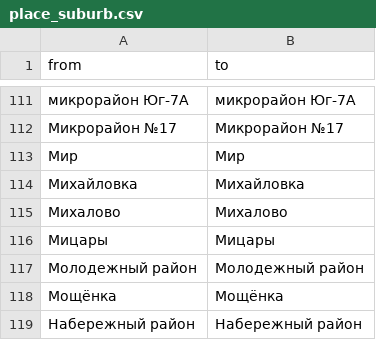
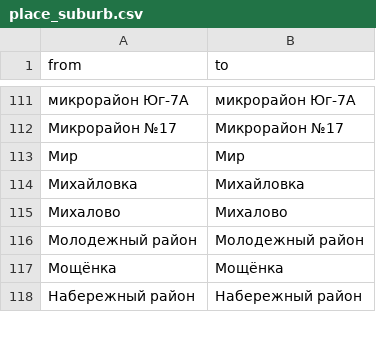
Before and after one commit to OsmBelarus/Databases, a CSV file: Pieraklad/fixes/place_suburb.csv, drawn as a sheet; only a part is shown, gaps mark what is left out.

```diff
--- a/Pieraklad/fixes/place_suburb.csv
+++ b/Pieraklad/fixes/place_suburb.csv
@@ -115,3 +115,2 @@ from	to
 Михалово	Михалово
-Мицары	Мицары
 Молодежный район	Молодежный район
```
Also changed, not shown: Pieraklad/fixes/subway.csv, 5 other files.
